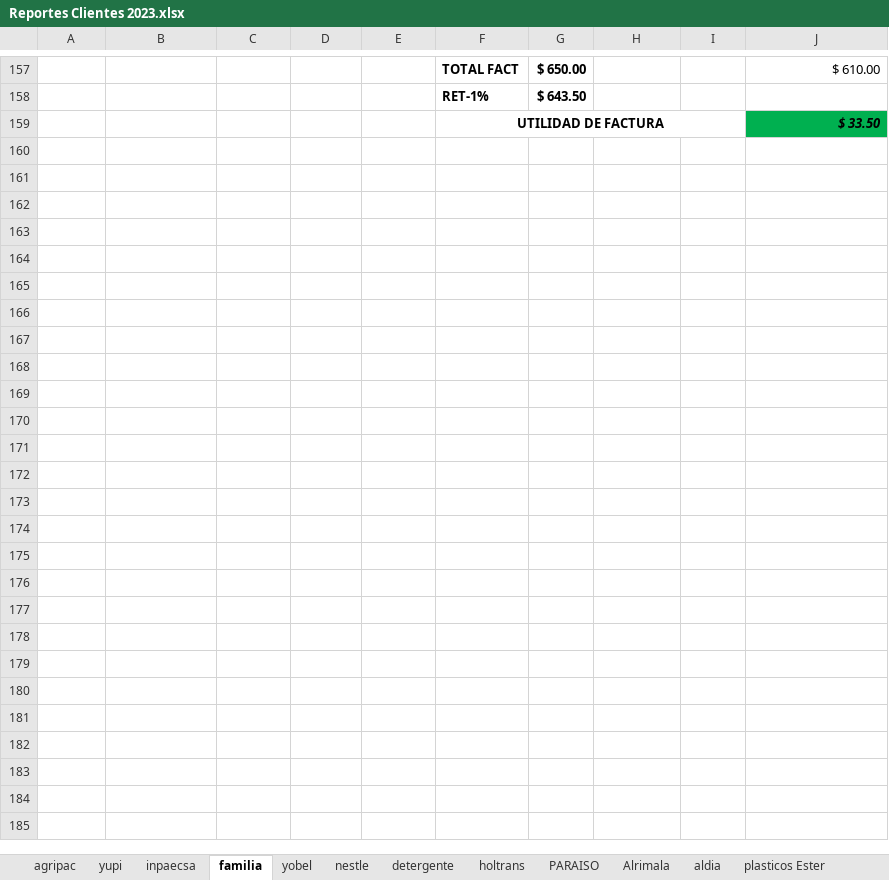
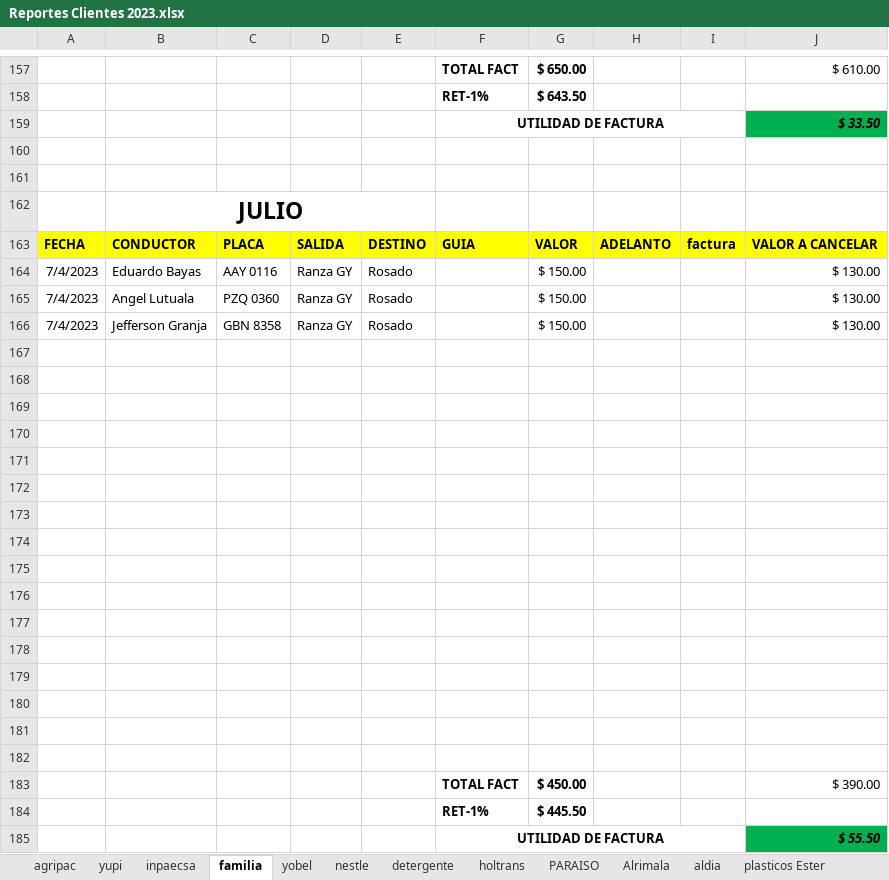
Before and after one commit to ABRILTRANS/OFICINA, an Excel workbook: DOC 2023/Reportes Clientes 2023.xlsx, sheet familia, drawn as a sheet; only a part is shown, gaps mark what is left out; values as stored, in another font and other column widths than the file's, no borders; the diff names each change by its address in the sheet, - before the commit and + after, or states it on an @@ line.

```diff
--- a/DOC 2023/Reportes Clientes 2023.xlsx (sheet familia)
+++ b/DOC 2023/Reportes Clientes 2023.xlsx (sheet familia)
+row 160: (empty)
+row 161: (empty)
+row 162:  | JULIO
+row 163: FECHA | CONDUCTOR | PLACA | SALIDA | DESTINO | GUIA | VALOR | ADELANTO | factura | VALOR A CANCELAR
+row 164: 7/4/2023 | Eduardo Bayas | AAY 0116 | Ranza GY | Rosado |  | $ 150.00 |  |  | $ 130.00
+row 165: 7/4/2023 | Angel Lutuala | PZQ 0360 | Ranza GY | Rosado |  | $ 150.00 |  |  | $ 130.00
+row 166: 7/4/2023 | Jefferson Granja | GBN 8358 | Ranza GY | Rosado |  | $ 150.00 |  |  | $ 130.00
+row 167: (empty)
+row 168: (empty)
+row 169: (empty)
+row 170: (empty)
+row 171: (empty)
+row 172: (empty)
+row 173: (empty)
+row 174: (empty)
+row 175: (empty)
+row 176: (empty)
+row 177: (empty)
+row 178: (empty)
+row 179: (empty)
+row 180: (empty)
+row 181: (empty)
+row 182: (empty)
+row 183:  |  |  |  |  | TOTAL FACT | $ 450.00 |  |  | $ 390.00
+row 184:  |  |  |  |  | RET-1% | $ 445.50
+row 185:  |  |  |  |  | UTILIDAD DE FACTURA |  |  |  | $ 55.50
```
Also changed, not shown: sheet nestle, sheet plasticos Ester, sheet agripac, DOC 2023/TURNOS 2023.xlsx.
